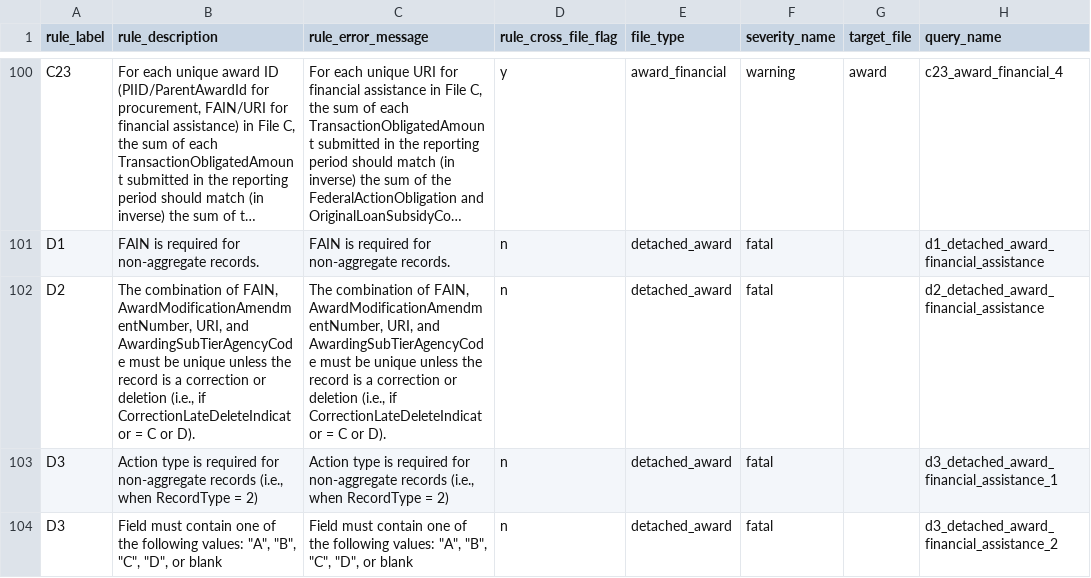
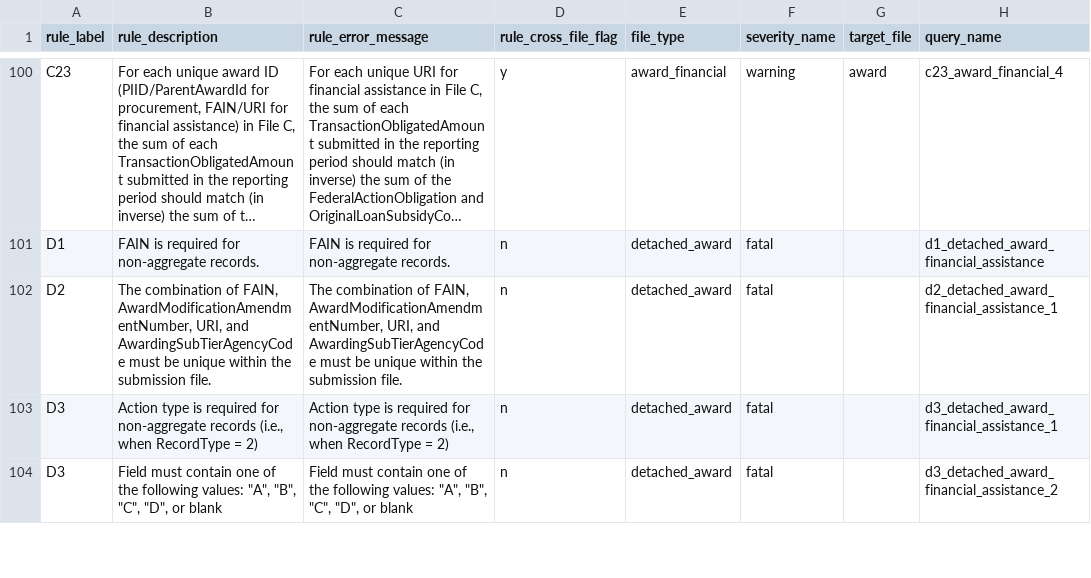
Before and after one commit to fedspendingtransparency/data-act-broker-backend, a CSV file: dataactvalidator/config/sqlrules/sqlRules.csv, drawn as a sheet; only a part is shown, gaps mark what is left out; long unchanged cells end in …; the diff names each change by its address in the sheet, - before the commit and + after, or states it on an @@ line.

Commit message:
Updating D2 rule to part 1. Check for any duplicates within the file

```diff
--- a/dataactvalidator/config/sqlrules/sqlRules.csv
+++ b/dataactvalidator/config/sqlrules/sqlRules.csv
-B102 (rule_description): …be unique unless the record is a correction or deletion (i.e., if CorrectionLateDeleteIndicator = C or D).
+B102 (rule_description): …be unique within the submission file.
-C102 (rule_error_message): …be unique unless the record is a correction or deletion (i.e., if CorrectionLateDeleteIndicator = C or D).
+C102 (rule_error_message): …be unique within the submission file.
-H102 (query_name): d2_detached_award_financial_assistance
+H102 (query_name): d2_detached_award_financial_assistance_1
```
Also changed, not shown: 2 other files.
